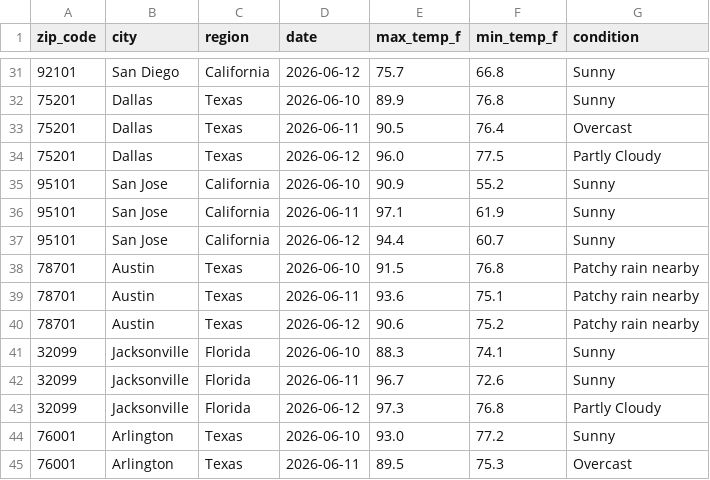
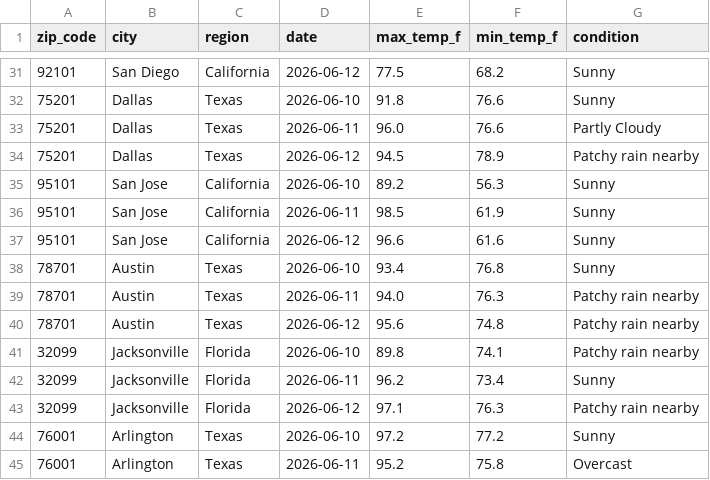
Before and after one commit to djain2905/weather-api-pipeline, a CSV file: weather_data.csv, drawn as a sheet; only a part is shown, gaps mark what is left out; the diff covers the shown part only.

```diff
--- a/weather_data.csv
+++ b/weather_data.csv
@@ -31,15 +31,15 @@ zip_code,city,region,date,max_temp_f,min_temp_f,condition
-92101,San Diego,California,2026-06-12,75.7,66.8,Sunny
-75201,Dallas,Texas,2026-06-10,89.9,76.8,Sunny
-75201,Dallas,Texas,2026-06-11,90.5,76.4,Overcast
-75201,Dallas,Texas,2026-06-12,96.0,77.5,Partly Cloudy
-95101,San Jose,California,2026-06-10,90.9,55.2,Sunny
-95101,San Jose,California,2026-06-11,97.1,61.9,Sunny
-95101,San Jose,California,2026-06-12,94.4,60.7,Sunny
-78701,Austin,Texas,2026-06-10,91.5,76.8,Patchy rain nearby
-78701,Austin,Texas,2026-06-11,93.6,75.1,Patchy rain nearby
-78701,Austin,Texas,2026-06-12,90.6,75.2,Patchy rain nearby
-32099,Jacksonville,Florida,2026-06-10,88.3,74.1,Sunny
-32099,Jacksonville,Florida,2026-06-11,96.7,72.6,Sunny
-32099,Jacksonville,Florida,2026-06-12,97.3,76.8,Partly Cloudy
-76001,Arlington,Texas,2026-06-10,93.0,77.2,Sunny
-76001,Arlington,Texas,2026-06-11,89.5,75.3,Overcast
+92101,San Diego,California,2026-06-12,77.5,68.2,Sunny
+75201,Dallas,Texas,2026-06-10,91.8,76.6,Sunny
+75201,Dallas,Texas,2026-06-11,96.0,76.6,Partly Cloudy
+75201,Dallas,Texas,2026-06-12,94.5,78.9,Patchy rain nearby
+95101,San Jose,California,2026-06-10,89.2,56.3,Sunny
+95101,San Jose,California,2026-06-11,98.5,61.9,Sunny
+95101,San Jose,California,2026-06-12,96.6,61.6,Sunny
+78701,Austin,Texas,2026-06-10,93.4,76.8,Sunny
+78701,Austin,Texas,2026-06-11,94.0,76.3,Patchy rain nearby
+78701,Austin,Texas,2026-06-12,95.6,74.8,Patchy rain nearby
+32099,Jacksonville,Florida,2026-06-10,89.8,74.1,Patchy rain nearby
+32099,Jacksonville,Florida,2026-06-11,96.2,73.4,Sunny
+32099,Jacksonville,Florida,2026-06-12,97.1,76.3,Patchy rain nearby
+76001,Arlington,Texas,2026-06-10,97.2,77.2,Sunny
+76001,Arlington,Texas,2026-06-11,95.2,75.8,Overcast
```
Also changed, not shown: 97 edited cells elsewhere in this file.
